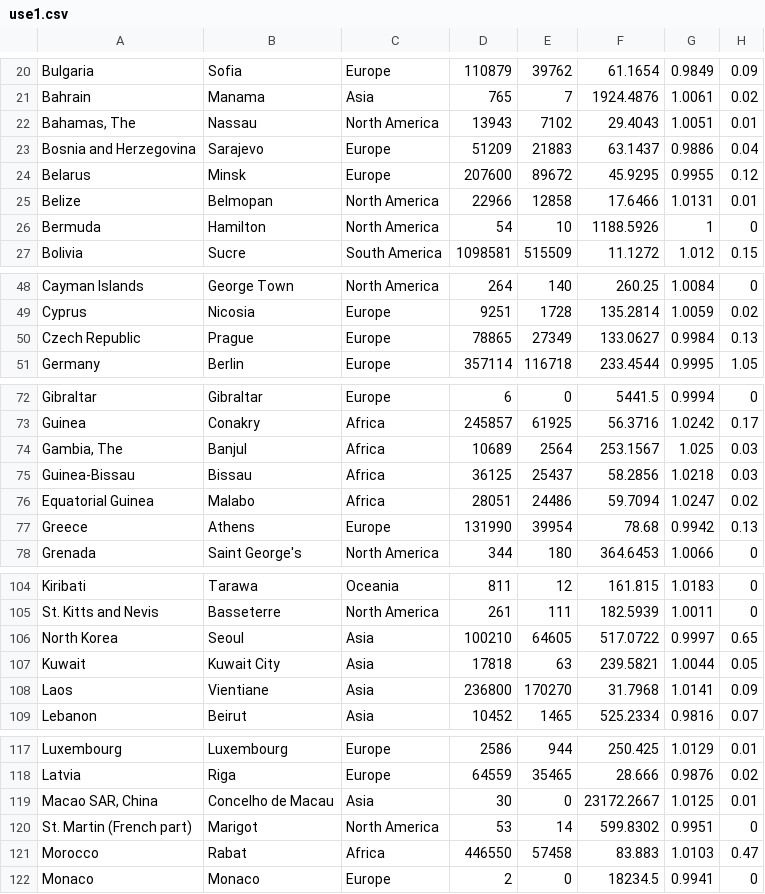
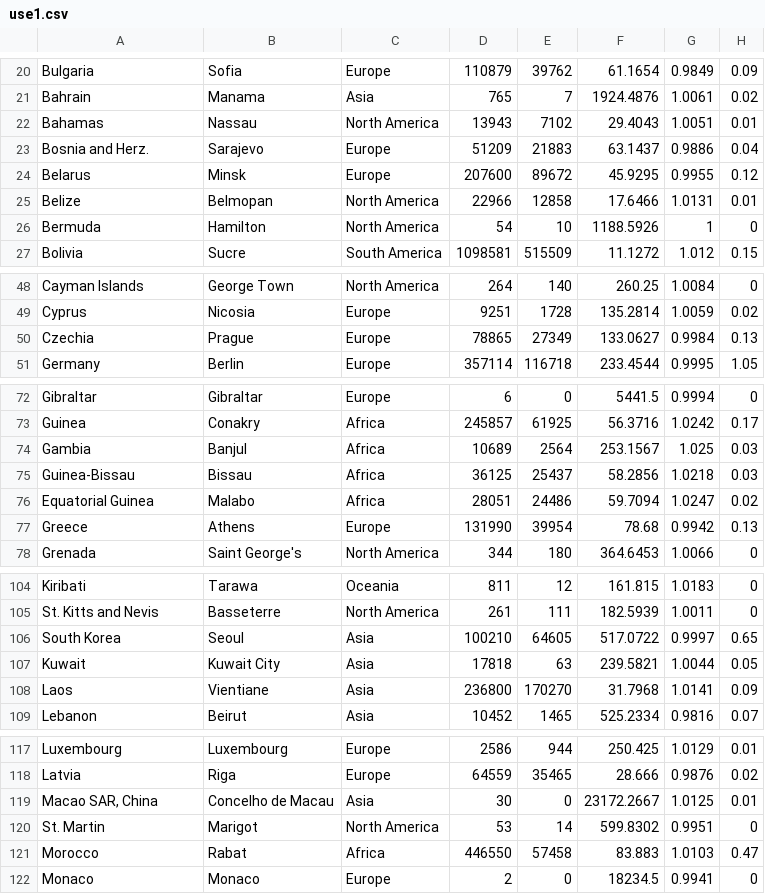
Before and after one commit to TeoJieRu/1, a CSV file: forest/use1.csv, drawn as a sheet; only a part is shown, gaps mark what is left out; the diff covers the shown part only; the diff names each change by its address in the sheet, - before the commit and + after, or states it on an @@ line.

Commit message:
Update use1.csv

```diff
--- a/forest/use1.csv
+++ b/forest/use1.csv
-A22: Bahamas, The
+A22: Bahamas
-A23: Bosnia and Herzegovina
+A23: Bosnia and Herz.
-A50: Czech Republic
+A50: Czechia
-A74: Gambia, The
+A74: Gambia
-A106: North Korea
+A106: South Korea
-A120: St. Martin (French part)
+A120: St. Martin
```
Also changed, not shown: 2 edited cells elsewhere in this file.
